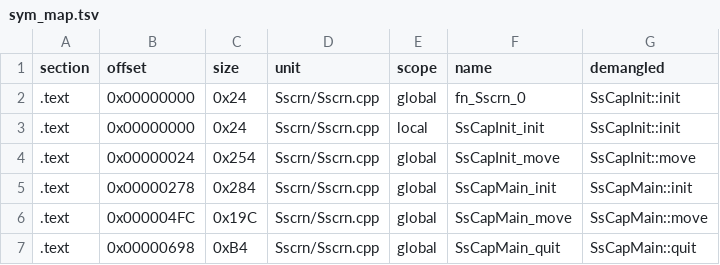
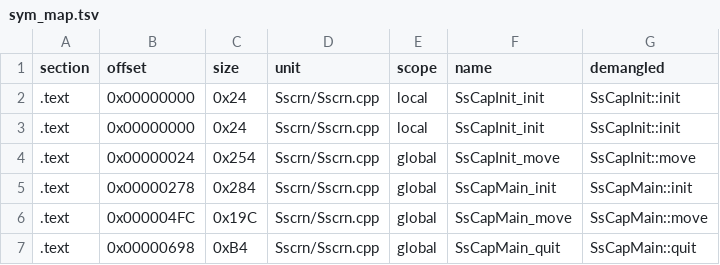
Before and after one commit to Penguinjanator/re4, a TSV file: config/G4BE08/modules/Sscrn/sym_map.tsv, drawn as a sheet; only a part is shown.

```diff
--- a/config/G4BE08/modules/Sscrn/sym_map.tsv
+++ b/config/G4BE08/modules/Sscrn/sym_map.tsv
@@ -1,3 +1,3 @@
 section	offset	size	unit	scope	name	demangled
-.text	0x00000000	0x24	Sscrn/Sscrn.cpp	global	fn_Sscrn_0	SsCapInit::init
+.text	0x00000000	0x24	Sscrn/Sscrn.cpp	local	SsCapInit_init	SsCapInit::init
 .text	0x00000000	0x24	Sscrn/Sscrn.cpp	local	SsCapInit_init	SsCapInit::init
```
Also changed, not shown: config/G4BE08/modules/Tools/sym_map.tsv, config/G4BE08/modules/st2_2/sym_map.tsv, 37 other files.
